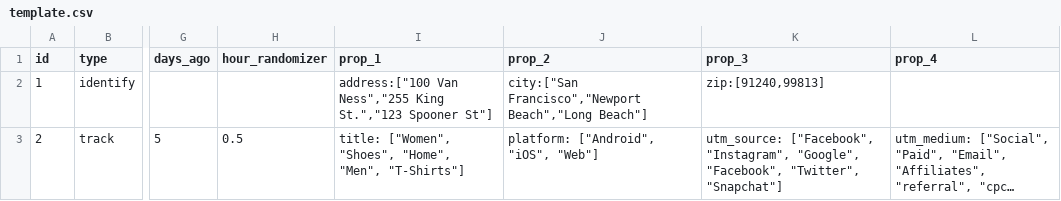
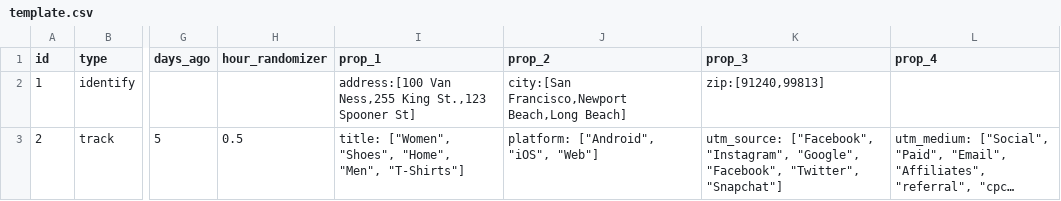
Before and after one commit to send-on/new-demo-generator, a CSV file: src/template.csv, drawn as a sheet; only a part is shown, gaps mark what is left out; long unchanged cells end in …; the diff covers the shown part only; the diff names each change by its address in the sheet, - before the commit and + after, or states it on an @@ line.

```diff
--- a/src/template.csv
+++ b/src/template.csv
-I2 (prop_1): address:["100 Van Ness","255 King St.","123 Spooner St"]
+I2 (prop_1): address:[100 Van Ness,255 King St.,123 Spooner St]
-J2 (prop_2): city:["San Francisco","Newport Beach","Long Beach"]
+J2 (prop_2): city:[San Francisco,Newport Beach,Long Beach]
```
Also changed, not shown: 1 added row and 2 edited cells elsewhere in this file, 3 other files.
